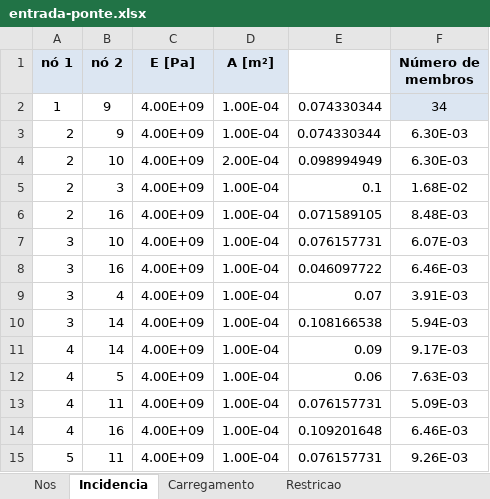
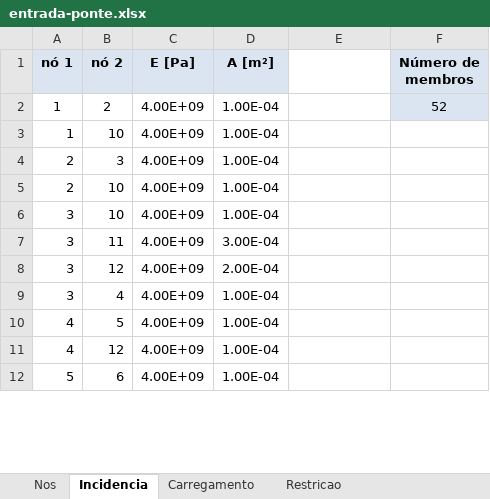
Before and after one commit to HenryRocha/mecsol-projeto1, an Excel workbook: entrada-ponte.xlsx, sheet Incidencia, drawn as a sheet; only a part is shown; values as stored, in another font and other column widths than the file's, no borders; charts and pictures not drawn; removed rows and columns are numbered as before the commit, all else as after; the diff covers the shown part only; the diff names each change by its address in the sheet, - before the commit and + after, or states it on an @@ line.

```diff
--- a/entrada-ponte.xlsx (sheet Incidencia)
+++ b/entrada-ponte.xlsx (sheet Incidencia)
-B2 (nó 2): 9
+B2 (nó 2): 2
-E2: 0.074330344
+E2: (empty)
-F2 (Número de membros): 34
+F2 (Número de membros): 52
-row 3: 2 | 9 | 4.00E+09 | 1.00E-04 | 0.074330344 | 6.30E-03
-row 4: 2 | 10 | 4.00E+09 | 2.00E-04 | 0.098994949 | 6.30E-03
+row 3: 1 | 10 | 4.00E+09 | 1.00E-04
-E4: 0.1
+E4: (empty)
-F4 (Número de membros): 1.68E-02
+F4 (Número de membros): (empty)
-B5 (nó 2): 16
+B5 (nó 2): 10
-E5: 0.071589105
+E5: (empty)
-F5 (Número de membros): 8.48E-03
+F5 (Número de membros): (empty)
-E6: 0.076157731
+E6: (empty)
-F6 (Número de membros): 6.07E-03
+F6 (Número de membros): (empty)
-B7 (nó 2): 16
+B7 (nó 2): 11
-D7 (A [m²]): 1.00E-04
+D7 (A [m²]): 3.00E-04
-E7: 0.046097722
+E7: (empty)
-F7 (Número de membros): 6.46E-03
+F7 (Número de membros): (empty)
+row 8: 3 | 12 | 4.00E+09 | 2.00E-04
-E9: 0.07
+E9: (empty)
-F9 (Número de membros): 3.91E-03
+F9 (Número de membros): (empty)
-row 10: 3 | 14 | 4.00E+09 | 1.00E-04 | 0.108166538 | 5.94E-03
-row 11: 4 | 14 | 4.00E+09 | 1.00E-04 | 0.09 | 9.17E-03
-E10: 0.06
+E10: (empty)
-F10 (Número de membros): 7.63E-03
+F10 (Número de membros): (empty)
-B11 (nó 2): 11
+B11 (nó 2): 12
-E11: 0.076157731
+E11: (empty)
-F11 (Número de membros): 5.09E-03
+F11 (Número de membros): (empty)
-row 14: 4 | 16 | 4.00E+09 | 1.00E-04 | 0.109201648 | 6.46E-03
-B12 (nó 2): 11
+B12 (nó 2): 6
-E12: 0.076157731
+E12: (empty)
-F12 (Número de membros): 9.26E-03
+F12 (Número de membros): (empty)
```
Also changed, not shown: 26 added rows, 7 removed rows and 45 edited cells elsewhere in this sheet, sheet Nos, sheet Restricao, sheet Carregamento, charts or pictures, 3 other files.
